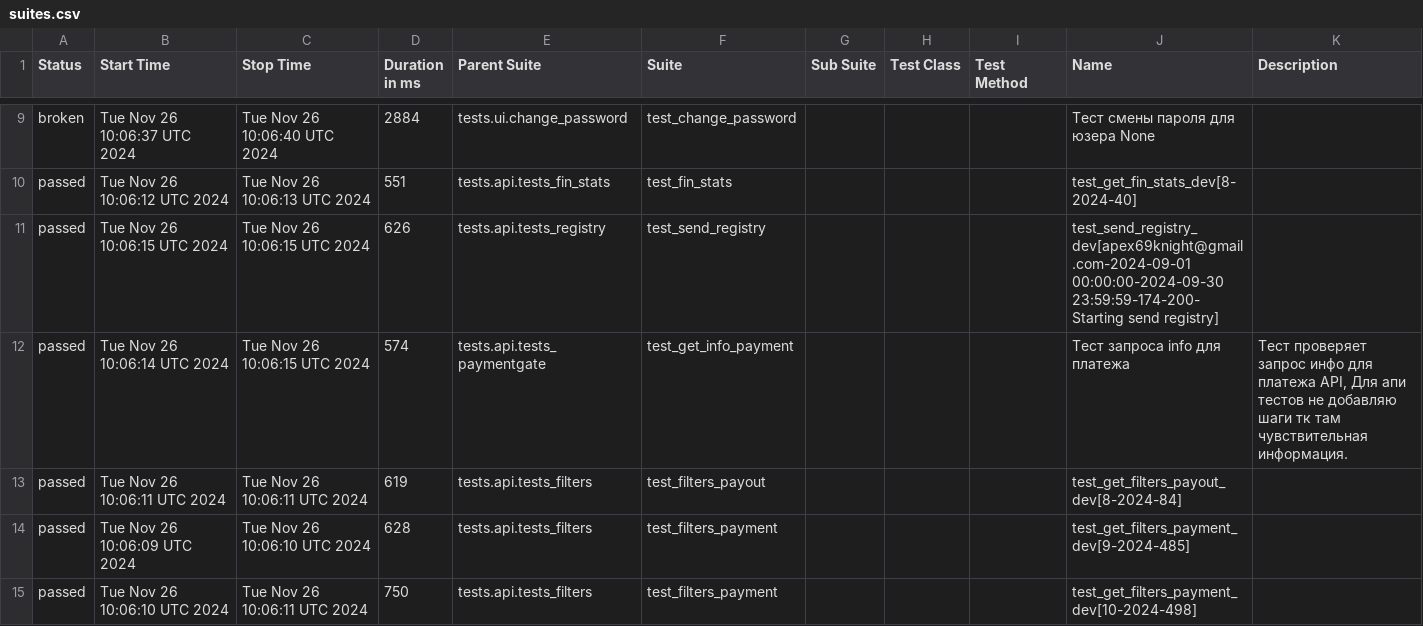
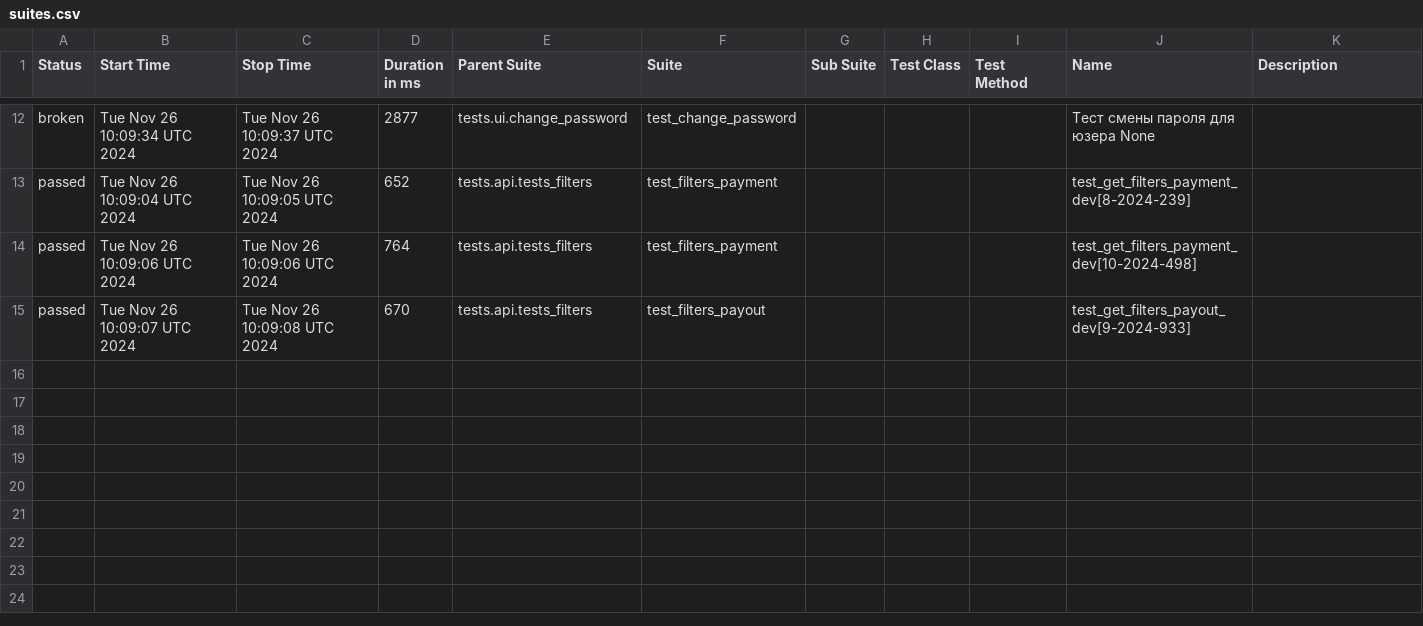
Before and after one commit to VadimZhuckow/allure_report, a CSV file: data/suites.csv, drawn as a sheet; only a part is shown, gaps mark what is left out; the diff covers the shown part only.

```diff
--- a/data/suites.csv
+++ b/data/suites.csv
@@ -9,7 +12,4 @@
-"broken","Tue Nov 26 10:06:37 UTC 2024","Tue Nov 26 10:06:40 UTC 2024","2884","tests.ui.change_password","test_change_password","","","","Тест смены пароля для юзера None",""
-"passed","Tue Nov 26 10:06:12 UTC 2024","Tue Nov 26 10:06:13 UTC 2024","551","tests.api.tests_fin_stats","test_fin_stats","","","","test_get_fin_stats_dev[8-2024-40]",""
-"passed","Tue Nov 26 10:06:15 UTC 2024","Tue Nov 26 10:06:15 UTC 2024","626","tests.api.tests_registry","test_send_registry","","","","test_send_registry_dev[apex69knight@gmail.com-2024-09-01 00:00:00-2024-09-30 23:59:59-174-200-Starting send registry]",""
-"passed","Tue Nov 26 10:06:14 UTC 2024","Tue Nov 26 10:06:15 UTC 2024","574","tests.api.tests_paymentgate","test_get_info_payment","","","","Тест запроса info для платежа","Тест проверяет запрос инфо для платежа API, Для апи тестов не добавляю шаги тк там чувствительная информация."
-"passed","Tue Nov 26 10:06:11 UTC 2024","Tue Nov 26 10:06:11 UTC 2024","619","tests.api.tests_filters","test_filters_payout","","","","test_get_filters_payout_dev[8-2024-84]",""
-"passed","Tue Nov 26 10:06:09 UTC 2024","Tue Nov 26 10:06:10 UTC 2024","628","tests.api.tests_filters","test_filters_payment","","","","test_get_filters_payment_dev[9-2024-485]",""
-"passed","Tue Nov 26 10:06:10 UTC 2024","Tue Nov 26 10:06:11 UTC 2024","750","tests.api.tests_filters","test_filters_payment","","","","test_get_filters_payment_dev[10-2024-498]",""
+"broken","Tue Nov 26 10:09:34 UTC 2024","Tue Nov 26 10:09:37 UTC 2024","2877","tests.ui.change_password","test_change_password","","","","Тест смены пароля для юзера None",""
+"passed","Tue Nov 26 10:09:04 UTC 2024","Tue Nov 26 10:09:05 UTC 2024","652","tests.api.tests_filters","test_filters_payment","","","","test_get_filters_payment_dev[8-2024-239]",""
+"passed","Tue Nov 26 10:09:06 UTC 2024","Tue Nov 26 10:09:06 UTC 2024","764","tests.api.tests_filters","test_filters_payment","","","","test_get_filters_payment_dev[10-2024-498]",""
+"passed","Tue Nov 26 10:09:07 UTC 2024","Tue Nov 26 10:09:08 UTC 2024","670","tests.api.tests_filters","test_filters_payout","","","","test_get_filters_payout_dev[9-2024-933]",""
```
Also changed, not shown: 4 added rows, 1 removed row and 26 edited cells elsewhere in this file, 30 other files.
